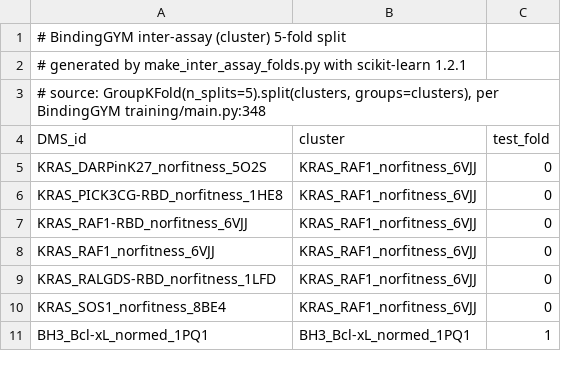
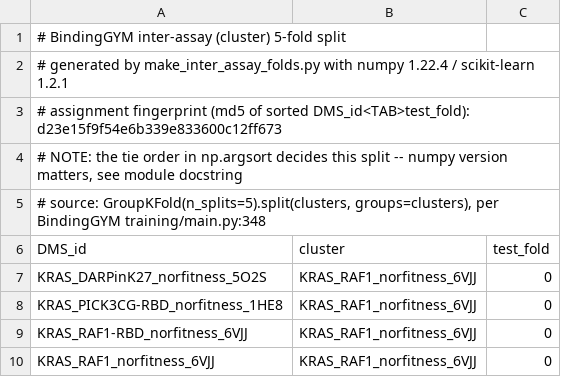
Before and after one commit to jingweio/H3-DDG, a TSV file: data_splits/inter_assay_folds.tsv, drawn as a sheet; only a part is shown; the shorter side is filled out with more unchanged rows.

```diff
--- a/data_splits/inter_assay_folds.tsv
+++ b/data_splits/inter_assay_folds.tsv
@@ -1,3 +1,5 @@
 # BindingGYM inter-assay (cluster) 5-fold split
-# generated by make_inter_assay_folds.py with scikit-learn 1.2.1
+# generated by make_inter_assay_folds.py with numpy 1.22.4 / scikit-learn 1.2.1
+# assignment fingerprint (md5 of sorted DMS_id<TAB>test_fold): d23e15f9f54e6b339e833600c12ff673
+# NOTE: the tie order in np.argsort decides this split -- numpy version matters, see module docstring
 # source: GroupKFold(n_splits=5).split(clusters, groups=clusters), per BindingGYM training/main.py:348
```
Also changed, not shown: 2 other files.
